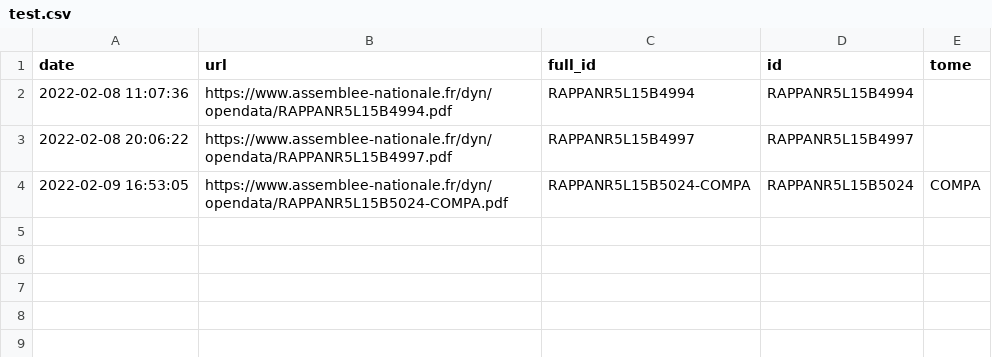
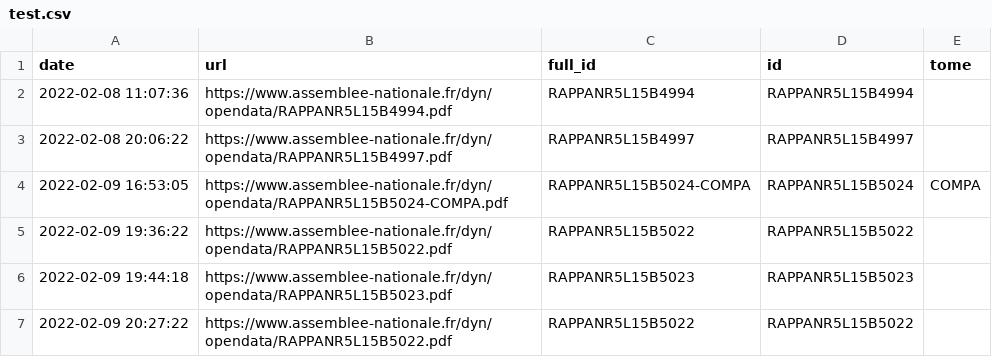
Before and after one commit to seracio/au-rapport, a CSV file: notebooks/test.csv, drawn as a sheet; the diff names each change by its address in the sheet, - before the commit and + after, or states it on an @@ line.

```diff
--- a/notebooks/test.csv
+++ b/notebooks/test.csv
+row 5: 2022-02-09 19:36:22 | https://www.assemblee-nationale.fr/dyn/opendata/RAPPANR5L15B5022.pdf | RAPPANR5L15B5022 | RAPPANR5L15B5022
+row 6: 2022-02-09 19:44:18 | https://www.assemblee-nationale.fr/dyn/opendata/RAPPANR5L15B5023.pdf | RAPPANR5L15B5023 | RAPPANR5L15B5023
+row 7: 2022-02-09 20:27:22 | https://www.assemblee-nationale.fr/dyn/opendata/RAPPANR5L15B5022.pdf | RAPPANR5L15B5022 | RAPPANR5L15B5022
```
Also changed, not shown: 1 other file.
